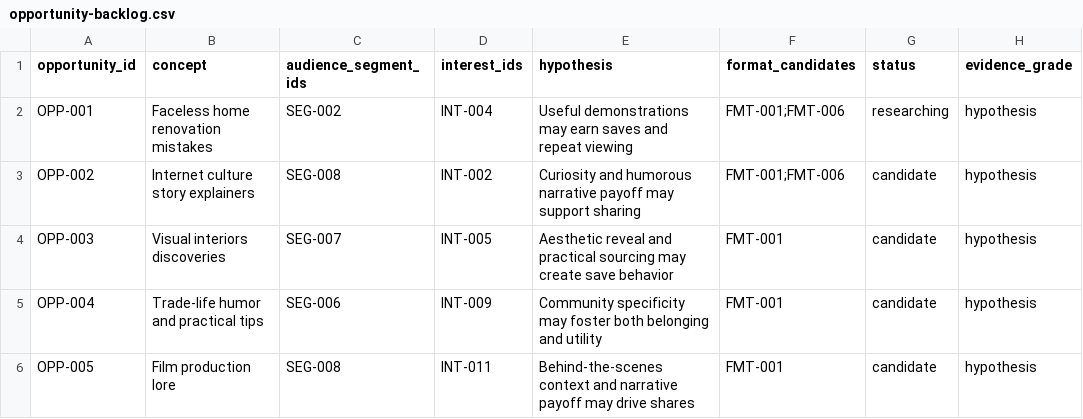
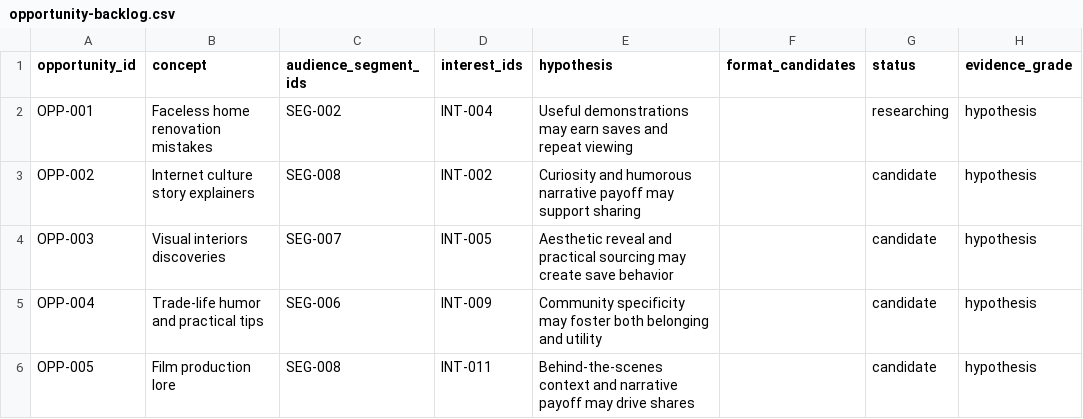
Before and after one commit to jolthevc/constellation, a CSV file: research/opportunity-backlog.csv, drawn as a sheet; only a part is shown; the diff names each change by its address in the sheet, - before the commit and + after, or states it on an @@ line.

Commit message:
Consistency pass: research/opportunity-backlog.csv

```diff
--- a/research/opportunity-backlog.csv
+++ b/research/opportunity-backlog.csv
-F2:F3 (format_candidates): FMT-001;FMT-006
+F2:F3 (format_candidates): (empty)
-F4:F6 (format_candidates): FMT-001
+F4:F6 (format_candidates): (empty)
```
